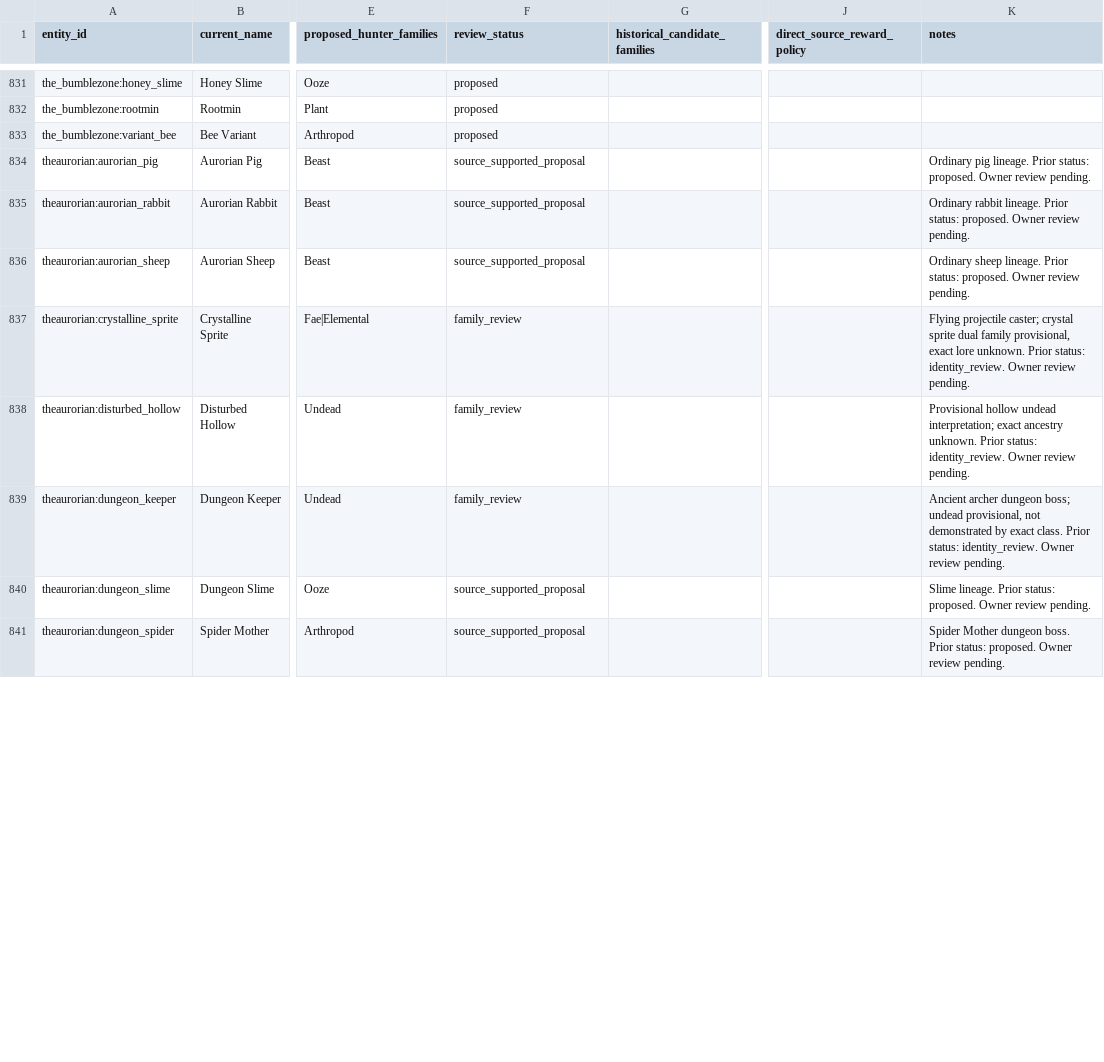
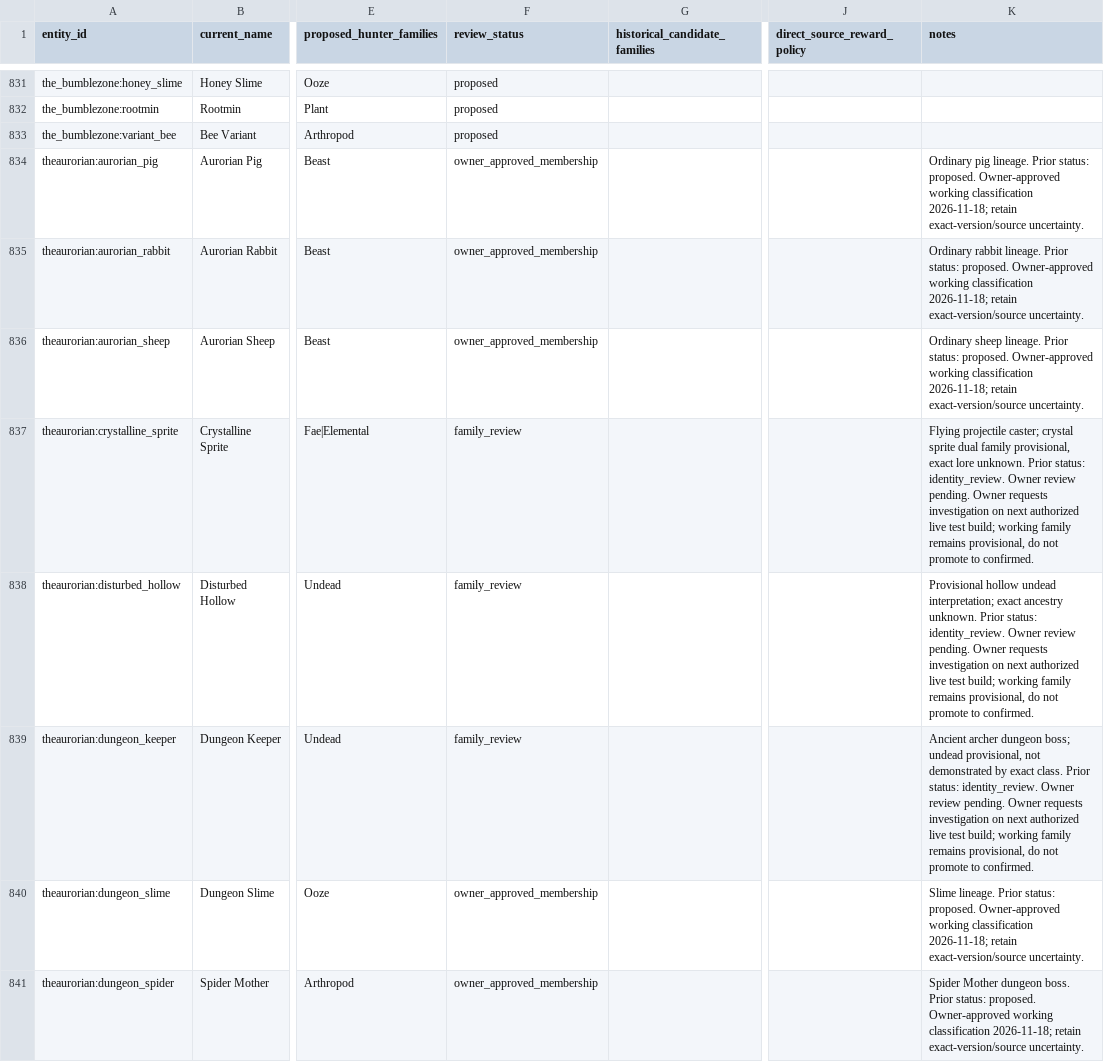
Before and after one commit to heatwaveqc/Too-Much-Magic-Modpack, a CSV file: docs/creatures/non-misc-pass-v1.csv, drawn as a sheet; only a part is shown, gaps mark what is left out; the diff covers the shown part only; the diff names each change by its address in the sheet, - before the commit and + after, or states it on an @@ line.

Commit message:
Lock six-mod review except Aurorian live investigation cases

```diff
--- a/docs/creatures/non-misc-pass-v1.csv
+++ b/docs/creatures/non-misc-pass-v1.csv
-F834:F836 (review_status): source_supported_proposal
+F834:F836 (review_status): owner_approved_membership
-K834 (notes): …status: proposed. Owner review pending.
+K834 (notes): …status: proposed. Owner-approved working classification 2026-11-18; retain exact-version/source uncertainty.
-K835 (notes): …status: proposed. Owner review pending.
+K835 (notes): …status: proposed. Owner-approved working classification 2026-11-18; retain exact-version/source uncertainty.
-K836 (notes): …status: proposed. Owner review pending.
+K836 (notes): …status: proposed. Owner-approved working classification 2026-11-18; retain exact-version/source uncertainty.
-K837 (notes): …review pending.
+K837 (notes): …review pending. Owner requests investigation on next authorized live test build; working family remains provisional, do not promote to confirmed.
-K838 (notes): …review pending.
+K838 (notes): …review pending. Owner requests investigation on next authorized live test build; working family remains provisional, do not promote to confirmed.
-K839 (notes): …review pending.
+K839 (notes): …review pending. Owner requests investigation on next authorized live test build; working family remains provisional, do not promote to confirmed.
-F840:F841 (review_status): source_supported_proposal
+F840:F841 (review_status): owner_approved_membership
-K840 (notes): …status: proposed. Owner review pending.
+K840 (notes): …status: proposed. Owner-approved working classification 2026-11-18; retain exact-version/source uncertainty.
-K841 (notes): …status: proposed. Owner review pending.
+K841 (notes): …status: proposed. Owner-approved working classification 2026-11-18; retain exact-version/source uncertainty.
```
Also changed, not shown: 46 edited cells elsewhere in this file.
